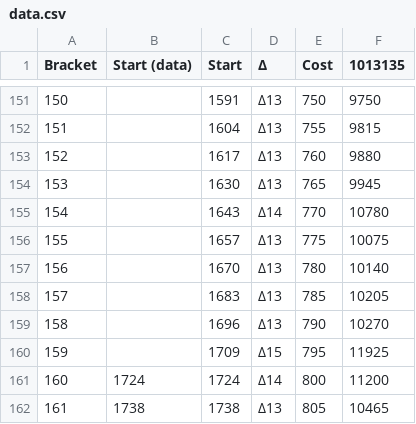
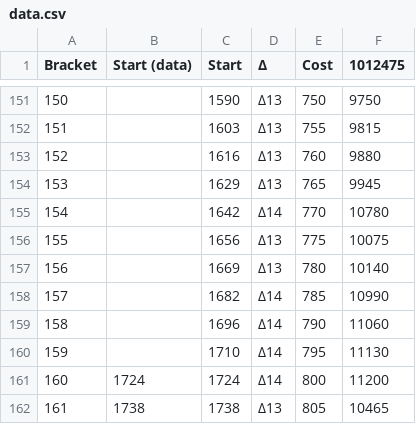
Before and after one commit to nefarious-kitsune/kg, a CSV file: data/scripts/witchslab/data.csv, drawn as a sheet; only a part is shown, gaps mark what is left out; the diff covers the shown part only.

```diff
--- a/data/scripts/witchslab/data.csv
+++ b/data/scripts/witchslab/data.csv
@@ -1 +1 @@
-Bracket,Start (data),Start,Δ,Cost,1013135
+Bracket,Start (data),Start,Δ,Cost,1012475
@@ -151,11 +151,11 @@ Bracket,Start (data),Start,Δ,Cost,1013135
-150,,1591,Δ13,750,9750
-151,,1604,Δ13,755,9815
-152,,1617,Δ13,760,9880
-153,,1630,Δ13,765,9945
-154,,1643,Δ14,770,10780
-155,,1657,Δ13,775,10075
-156,,1670,Δ13,780,10140
-157,,1683,Δ13,785,10205
-158,,1696,Δ13,790,10270
-159,,1709,Δ15,795,11925
+150,,1590,Δ13,750,9750
+151,,1603,Δ13,755,9815
+152,,1616,Δ13,760,9880
+153,,1629,Δ13,765,9945
+154,,1642,Δ14,770,10780
+155,,1656,Δ13,775,10075
+156,,1669,Δ13,780,10140
+157,,1682,Δ14,785,10990
+158,,1696,Δ14,790,11060
+159,,1710,Δ14,795,11130
 160,1724,1724,Δ14,800,11200
```
Also changed, not shown: 64 edited cells elsewhere in this file, 4 other files.
